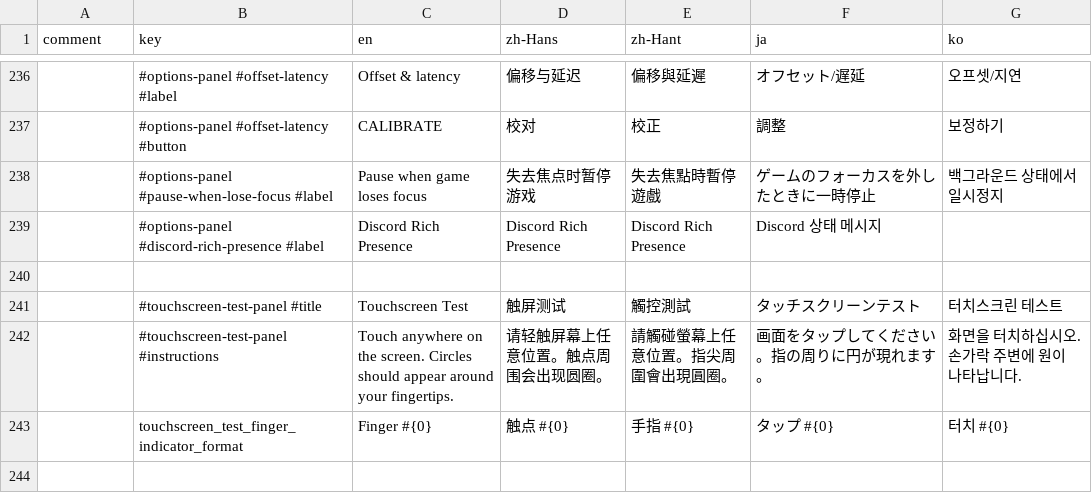
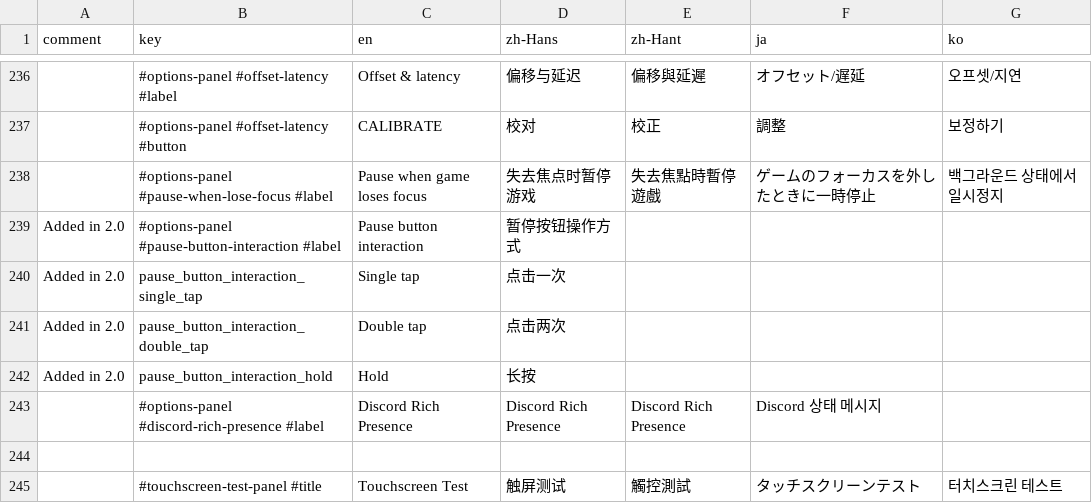
Before and after one commit to techmania-team/techmania, a CSV file: TECHMANIA/Assets/UI/String Table (default theme).csv, drawn as a sheet; only a part is shown, gaps mark what is left out; the shorter side is filled out with more unchanged rows; the diff names each change by its address in the sheet, - before the commit and + after, or states it on an @@ line.

Commit message:
Added "pause button interaction" option. It doesn't do anything yet.
Also found a bug where theme option dropdowns don't work after a locale change.

```diff
--- a/TECHMANIA/Assets/UI/String Table (default theme).csv
+++ b/TECHMANIA/Assets/UI/String Table (default theme).csv
+row 239: Added in 2.0 | #options-panel #pause-button-interaction #label | Pause button interaction | 暂停按钮操作方式
+row 240: Added in 2.0 | pause_button_interaction_single_tap | Single tap | 点击一次
+row 241: Added in 2.0 | pause_button_interaction_double_tap | Double tap | 点击两次
+row 242: Added in 2.0 | pause_button_interaction_hold | Hold | 长按
```
Also changed, not shown: 7 other files.
